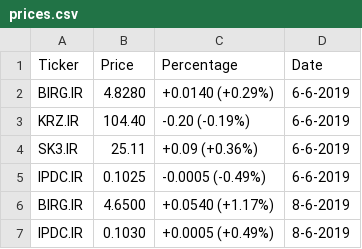
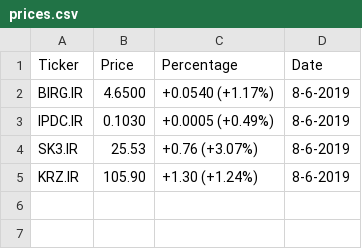
Before and after one commit to Miguelmargar/personal_practice, a CSV file: web scrapping/prices.csv, drawn as a sheet.

Commit message:
added Regex to make scrapping the correct data more robust

```diff
--- a/web scrapping/prices.csv
+++ b/web scrapping/prices.csv
@@ -1,7 +1,5 @@
 Ticker, Price, Percentage, Date
-BIRG.IR, 4.8280, +0.0140 (+0.29%), 6-6-2019
-KRZ.IR, 104.40, -0.20 (-0.19%), 6-6-2019
-SK3.IR, 25.11, +0.09 (+0.36%), 6-6-2019
-IPDC.IR, 0.1025, -0.0005 (-0.49%), 6-6-2019
 BIRG.IR, 4.6500, +0.0540 (+1.17%), 8-6-2019
 IPDC.IR, 0.1030, +0.0005 (+0.49%), 8-6-2019
+SK3.IR, 25.53, +0.76 (+3.07%), 8-6-2019
+KRZ.IR, 105.90, +1.30 (+1.24%), 8-6-2019
```
Also changed, not shown: 2 other files.
